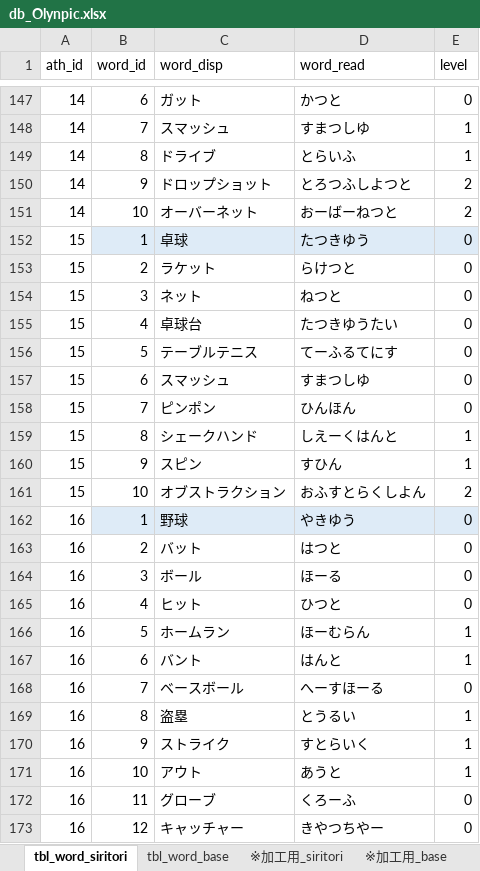
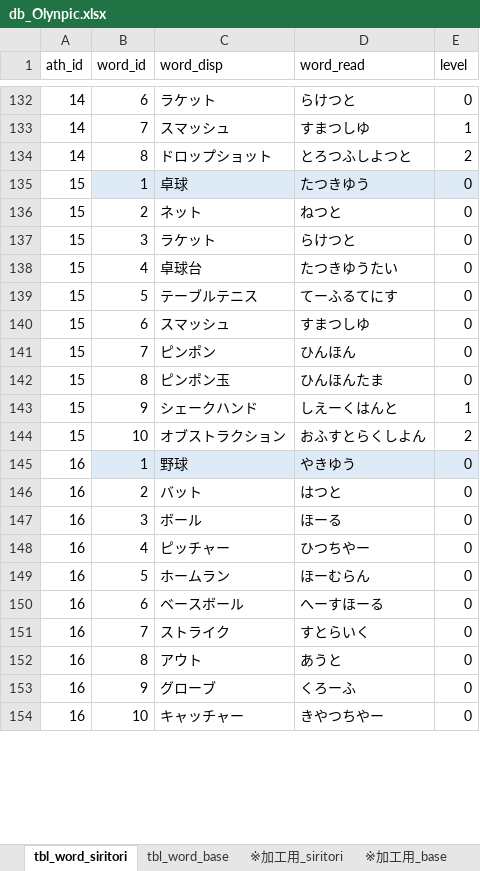
Before and after one commit to simasiman/Olynpic, an Excel workbook: Documents/db_Olynpic.xlsx, sheet tbl_word_siritori, drawn as a sheet; only a part is shown, gaps mark what is left out; values as stored, in another font and other column widths than the file's, no borders; removed rows and columns are numbered as before the commit, all else as after; the diff covers the shown part only; the diff names each change by its address in the sheet, - before the commit and + after, or states it on an @@ line.

```diff
--- a/Documents/db_Olynpic.xlsx (sheet tbl_word_siritori)
+++ b/Documents/db_Olynpic.xlsx (sheet tbl_word_siritori)
-C132 (word_disp): ガット
+C132 (word_disp): ラケット
-D132 (word_read): かつと
+D132 (word_read): らけつと
-row 149: 14 | 8 | ドライブ | とらいふ | 1
-B134 (word_id): 9
+B134 (word_id): 8
-row 151: 14 | 10 | オーバーネット | おーばーねつと | 2
-C136 (word_disp): ラケット
+C136 (word_disp): ネット
-D136 (word_read): らけつと
+D136 (word_read): ねつと
-C137 (word_disp): ネット
+C137 (word_disp): ラケット
-D137 (word_read): ねつと
+D137 (word_read): らけつと
+row 142: 15 | 8 | ピンポン玉 | ひんほんたま | 0
-B143 (word_id): 8
+B143 (word_id): 9
-row 160: 15 | 9 | スピン | すひん | 1
-C148 (word_disp): ヒット
+C148 (word_disp): ピッチャー
-D148 (word_read): ひつと
+D148 (word_read): ひつちやー
-E149 (level): 1
+E149 (level): 0
-row 167: 16 | 6 | バント | はんと | 1
-B150 (word_id): 7
+B150 (word_id): 6
-row 169: 16 | 8 | 盗塁 | とうるい | 1
-B151 (word_id): 9
+B151 (word_id): 7
-E151:E152 (level): 1
+E151:E152 (level): 0
-B152 (word_id): 10
+B152 (word_id): 8
-B153 (word_id): 11
+B153 (word_id): 9
-B154 (word_id): 12
+B154 (word_id): 10
```
Also changed, not shown: 30 added rows, 44 removed rows and 121 edited cells elsewhere in this sheet, 24 other files.
